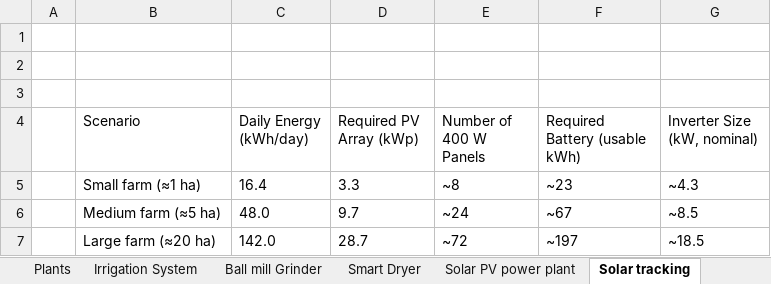
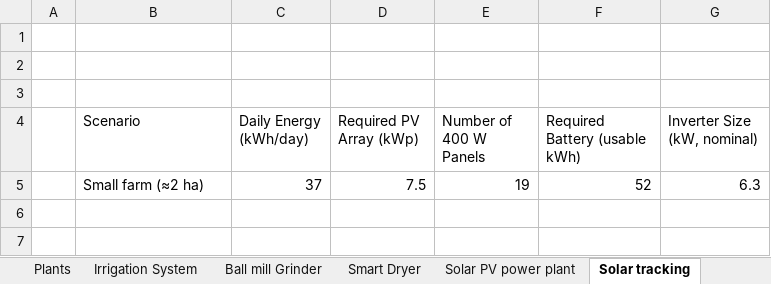
Before and after one commit to yameogowilfried12-ai/Excellence_Program, an Excel workbook: sustainable_farm2025.xlsx, sheet Solar tracking, drawn as a sheet; values as stored, in another font and other column widths than the file's, no borders; removed rows and columns are numbered as before the commit, all else as after; the diff names each change by its address in the sheet, - before the commit and + after, or states it on an @@ line.

```diff
--- a/sustainable_farm2025.xlsx (sheet Solar tracking)
+++ b/sustainable_farm2025.xlsx (sheet Solar tracking)
-row 5:  | Small farm (≈1 ha) | 16.4 | 3.3 | ~8 | ~23 | ~4.3
-row 6:  | Medium farm (≈5 ha) | 48.0 | 9.7 | ~24 | ~67 | ~8.5
-row 7:  | Large farm (≈20 ha) | 142.0 | 28.7 | ~72 | ~197 | ~18.5
+row 5:  | Small farm (≈2 ha) | 37 | 7.5 | 19 | 52 | 6.3
```
Also changed, not shown: sheet Solar PV power plant, 35 other files.
